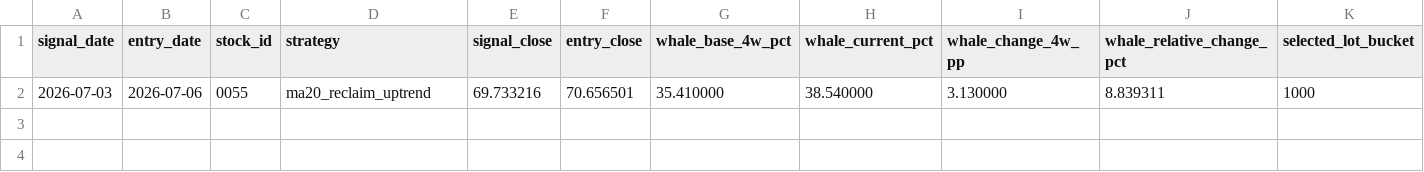
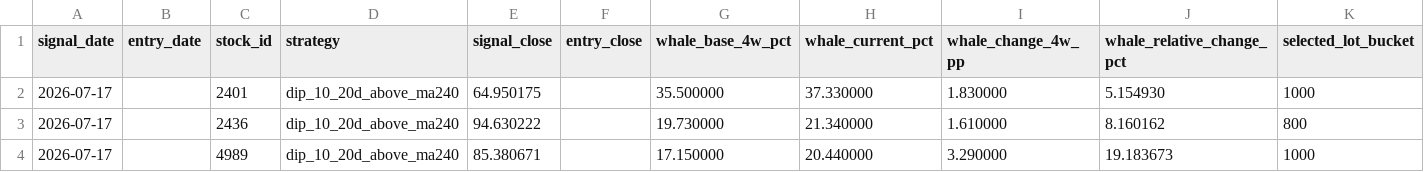
Before and after one commit to KevinYang515/disposal-signals, a CSV file: data/whale_research/recommended_candidates.csv, drawn as a sheet; only a part is shown; removed rows and columns are numbered as before the commit, all else as after; rows hold the shown columns only; the diff names each change by its address in the sheet, - before the commit and + after, or states it on an @@ line.

Commit message:
feat: refresh whale data and localize research tables

```diff
--- a/data/whale_research/recommended_candidates.csv
+++ b/data/whale_research/recommended_candidates.csv
-row 2: 2026-07-03 | 2026-07-06 | 0055 | ma20_reclaim_uptrend | 69.733216 | 70.656501 | 35.410000 | 38.540000 | 3.130000 | 8.839311 | 1000
+row 2: 2026-07-17 |  | 2401 | dip_10_20d_above_ma240 | 64.950175 |  | 35.500000 | 37.330000 | 1.830000 | 5.154930 | 1000
+row 3: 2026-07-17 |  | 2436 | dip_10_20d_above_ma240 | 94.630222 |  | 19.730000 | 21.340000 | 1.610000 | 8.160162 | 800
+row 4: 2026-07-17 |  | 4989 | dip_10_20d_above_ma240 | 85.380671 |  | 17.150000 | 20.440000 | 3.290000 | 19.183673 | 1000
```
Also changed, not shown: data/whale_research/attribution_concentration_relative_change.csv, data/whale_research/attribution_jump_vs_flat.csv, 6 other files.
